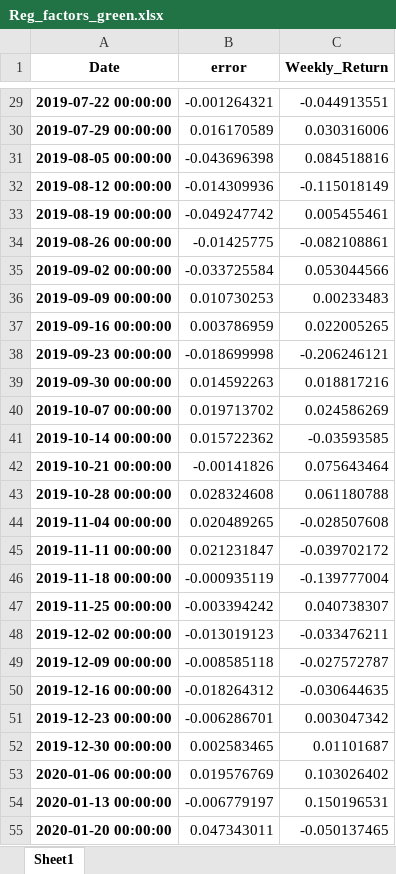
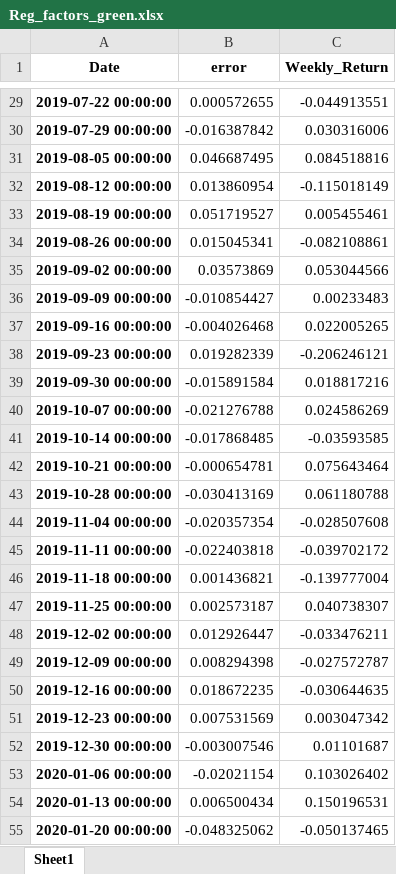
Before and after one commit to Lappiani/Memoria_LA, an Excel workbook: Fama-macBeth data/Reg_factors_green.xlsx, sheet Sheet1, drawn as a sheet; only a part is shown, gaps mark what is left out; values as stored, in another font and other column widths than the file's, no borders; the diff covers the shown part only; the diff names each change by its address in the sheet, - before the commit and + after, or states it on an @@ line.

```diff
--- a/Fama-macBeth data/Reg_factors_green.xlsx (sheet Sheet1)
+++ b/Fama-macBeth data/Reg_factors_green.xlsx (sheet Sheet1)
-B29 (error): -0.001264321
+B29 (error): 0.000572655
-B30 (error): 0.016170589
+B30 (error): -0.016387842
-B31 (error): -0.043696398
+B31 (error): 0.046687495
-B32 (error): -0.014309936
+B32 (error): 0.013860954
-B33 (error): -0.049247742
+B33 (error): 0.051719527
-B34 (error): -0.01425775
+B34 (error): 0.015045341
-B35 (error): -0.033725584
+B35 (error): 0.03573869
-B36 (error): 0.010730253
+B36 (error): -0.010854427
-B37 (error): 0.003786959
+B37 (error): -0.004026468
-B38 (error): -0.018699998
+B38 (error): 0.019282339
-B39 (error): 0.014592263
+B39 (error): -0.015891584
-B40 (error): 0.019713702
+B40 (error): -0.021276788
-B41 (error): 0.015722362
+B41 (error): -0.017868485
-B42 (error): -0.00141826
+B42 (error): -0.000654781
-B43 (error): 0.028324608
+B43 (error): -0.030413169
-B44 (error): 0.020489265
+B44 (error): -0.020357354
-B45 (error): 0.021231847
+B45 (error): -0.022403818
-B46 (error): -0.000935119
+B46 (error): 0.001436821
-B47 (error): -0.003394242
+B47 (error): 0.002573187
-B48 (error): -0.013019123
+B48 (error): 0.012926447
-B49 (error): -0.008585118
+B49 (error): 0.008294398
-B50 (error): -0.018264312
+B50 (error): 0.018672235
-B51 (error): -0.006286701
+B51 (error): 0.007531569
-B52 (error): 0.002583465
+B52 (error): -0.003007546
-B53 (error): 0.019576769
+B53 (error): -0.02021154
-B54 (error): -0.006779197
+B54 (error): 0.006500434
-B55 (error): 0.047343011
+B55 (error): -0.048325062
```
Also changed, not shown: 239 edited cells elsewhere in this sheet, Fama-macBeth data/Bull state probability.xlsx, Fama-macBeth data/Portfolio returns/Portfolio_returns_26_EW_green.xlsx, 25 other files.
